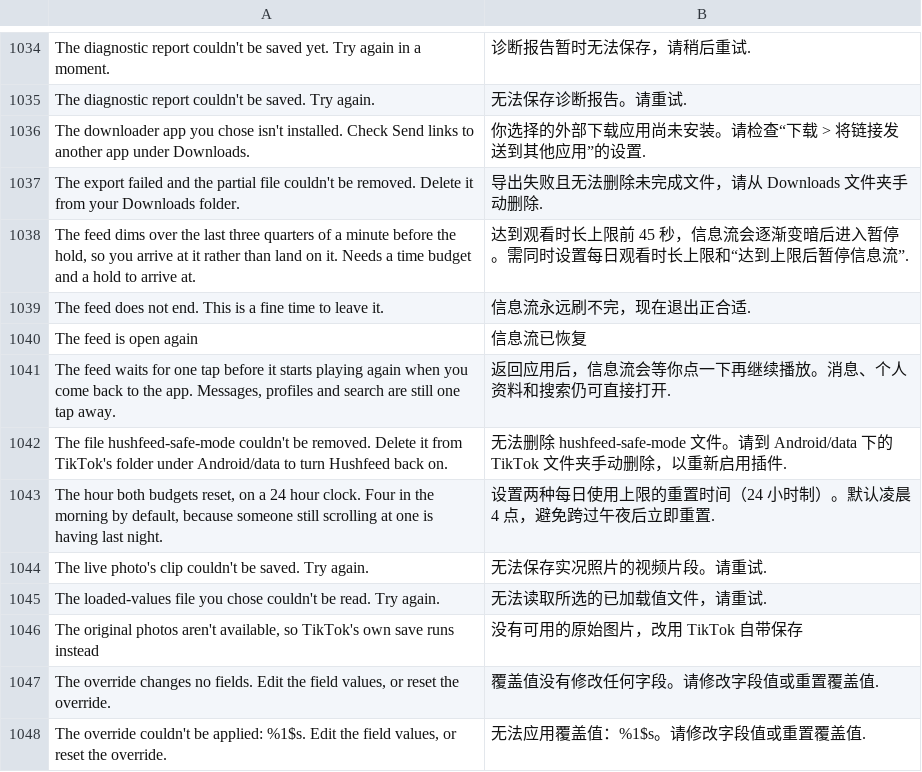
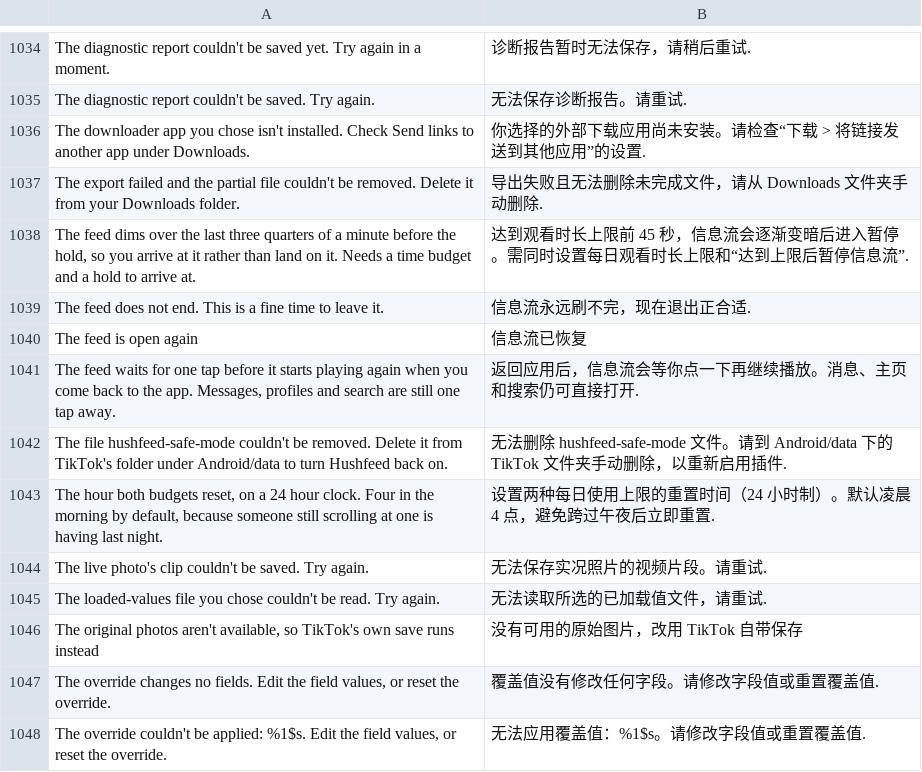
Before and after one commit to Dojz/hushfeed, a TSV file: extensions/tiktok/src/main/l10n/zh-rCN.tsv, drawn as a sheet; only a part is shown, gaps mark what is left out.

Commit message:
Finish TikTok profile terminology alignment

```diff
--- a/extensions/tiktok/src/main/l10n/zh-rCN.tsv
+++ b/extensions/tiktok/src/main/l10n/zh-rCN.tsv
@@ -1040,3 +1040,3 @@ The feed does not end. This is a fine time to leave it.	信息流永远刷不完
 The feed is open again	信息流已恢复
-The feed waits for one tap before it starts playing again when you come back to the app. Messages, profiles and search are still one tap away.	返回应用后，信息流会等你点一下再继续播放。消息、个人资料和搜索仍可直接打开.
+The feed waits for one tap before it starts playing again when you come back to the app. Messages, profiles and search are still one tap away.	返回应用后，信息流会等你点一下再继续播放。消息、主页和搜索仍可直接打开.
 The file hushfeed-safe-mode couldn't be removed. Delete it from TikTok's folder under Android/data to turn Hushfeed back on.	无法删除 hushfeed-safe-mode 文件。请到 Android/data 下的 TikTok 文件夹手动删除，以重新启用插件.
```
